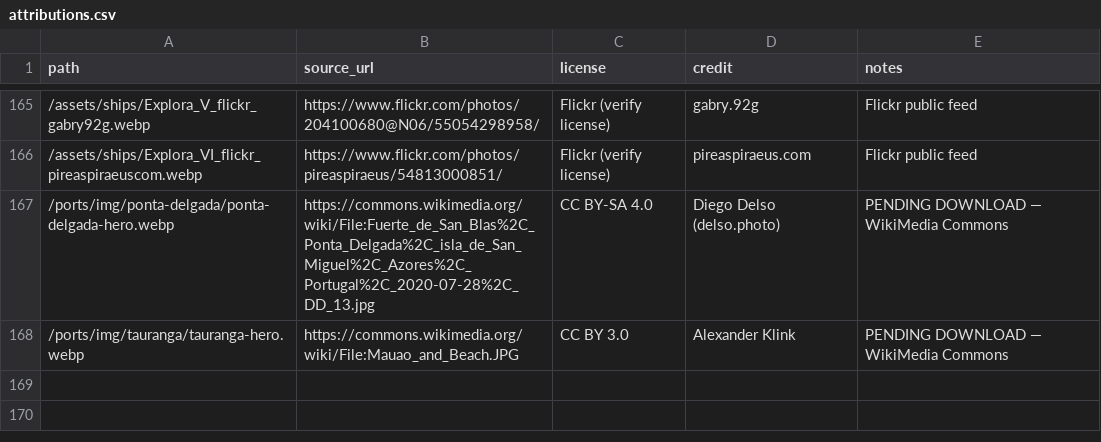
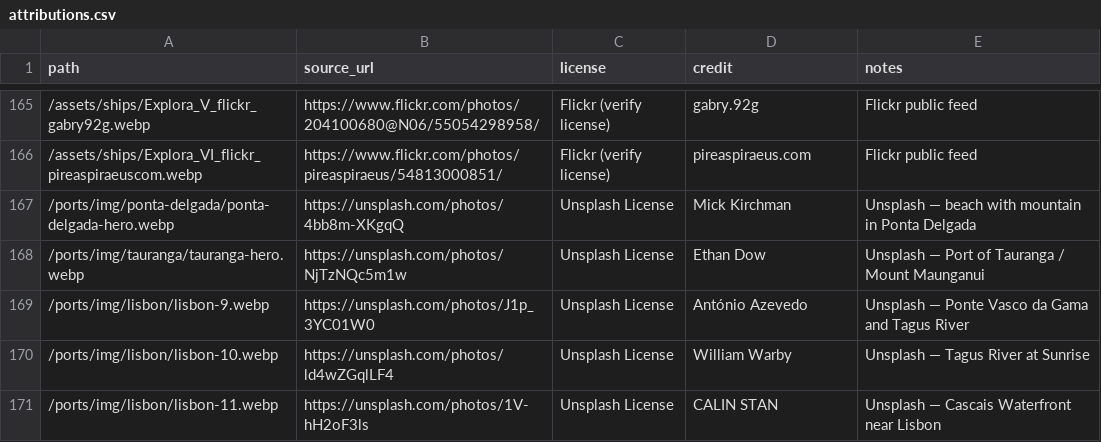
Before and after one commit to jsschrstrcks1/InTheWake, a CSV file: attributions/attributions.csv, drawn as a sheet; only a part is shown, gaps mark what is left out.

```diff
--- a/attributions/attributions.csv
+++ b/attributions/attributions.csv
@@ -166,3 +166,6 @@ path,source_url,license,credit,notes
 /assets/ships/Explora_VI_flickr_pireaspiraeuscom.webp,https://www.flickr.com/photos/pireaspiraeus/54813000851/,Flickr (verify license),pireaspiraeus.com,Flickr public feed
-/ports/img/ponta-delgada/ponta-delgada-hero.webp,https://commons.wikimedia.org/wiki/File:Fuerte_de_San_Blas%2C_Ponta_Delgada%2C_isla_de_San_Miguel%2C_Azores%2C_Portugal%2C_2020-07-28%2C_DD_13.jpg,CC BY-SA 4.0,Diego Delso (delso.photo),PENDING DOWNLOAD — WikiMedia Commons
-/ports/img/tauranga/tauranga-hero.webp,https://commons.wikimedia.org/wiki/File:Mauao_and_Beach.JPG,CC BY 3.0,Alexander Klink,PENDING DOWNLOAD — WikiMedia Commons
+/ports/img/ponta-delgada/ponta-delgada-hero.webp,https://unsplash.com/photos/4bb8m-XKgqQ,Unsplash License,Mick Kirchman,Unsplash — beach with mountain in Ponta Delgada
+/ports/img/tauranga/tauranga-hero.webp,https://unsplash.com/photos/NjTzNQc5m1w,Unsplash License,Ethan Dow,Unsplash — Port of Tauranga / Mount Maunganui
+/ports/img/lisbon/lisbon-9.webp,https://unsplash.com/photos/J1p_3YC01W0,Unsplash License,António Azevedo,Unsplash — Ponte Vasco da Gama and Tagus River
+/ports/img/lisbon/lisbon-10.webp,https://unsplash.com/photos/ld4wZGqlLF4,Unsplash License,William Warby,Unsplash — Tagus River at Sunrise
+/ports/img/lisbon/lisbon-11.webp,https://unsplash.com/photos/1V-hH2oF3ls,Unsplash License,CALIN STAN,Unsplash — Cascais Waterfront near Lisbon
```
Also changed, not shown: 13 other files.
